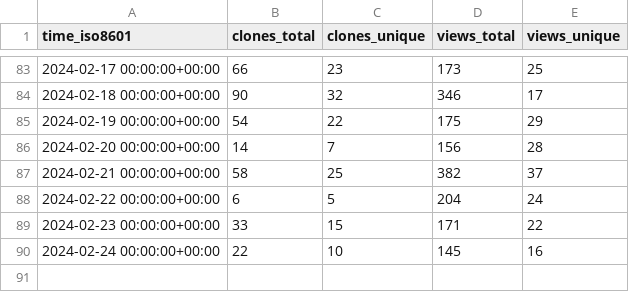
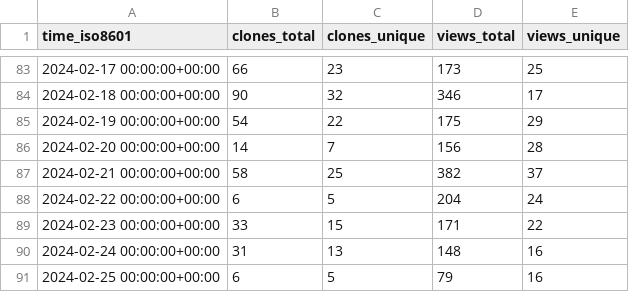
Before and after one commit to joshka/floneum, a CSV file: floneum/floneum/ghrs-data/views_clones_aggregate.csv, drawn as a sheet; only a part is shown, gaps mark what is left out.

```diff
--- a/floneum/floneum/ghrs-data/views_clones_aggregate.csv
+++ b/floneum/floneum/ghrs-data/views_clones_aggregate.csv
@@ -89,2 +89,3 @@ time_iso8601,clones_total,clones_unique,views_total,views_unique
 2024-02-23 00:00:00+00:00,33,15,171,22
-2024-02-24 00:00:00+00:00,22,10,145,16
+2024-02-24 00:00:00+00:00,31,13,148,16
+2024-02-25 00:00:00+00:00,6,5,79,16
```
Also changed, not shown: 1 other file.
